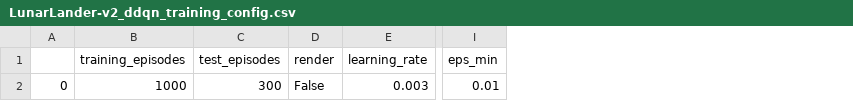
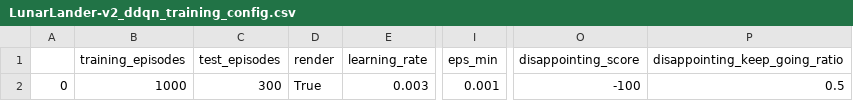
Before and after one commit to yzx4036/TestPyTorch, a CSV file: TestGym/LunarLander/data/training/LunarLander-v2_ddqn_training_config.csv, drawn as a sheet; only a part is shown, gaps mark what is left out; the diff names each change by its address in the sheet, - before the commit and + after, or states it on an @@ line.

```diff
--- a/TestGym/LunarLander/data/training/LunarLander-v2_ddqn_training_config.csv
+++ b/TestGym/LunarLander/data/training/LunarLander-v2_ddqn_training_config.csv
+column O (disappointing_score), row 2: -100
+column P (disappointing_keep_going_ratio), row 2: 0.5
-D2 (render): False
+D2 (render): True
-I2 (eps_min): 0.01
+I2 (eps_min): 0.001
```
Also changed, not shown: TestGym/LunarLander/data/training/LunarLander-v2_ddqn_training_data.csv, 13 other files.
